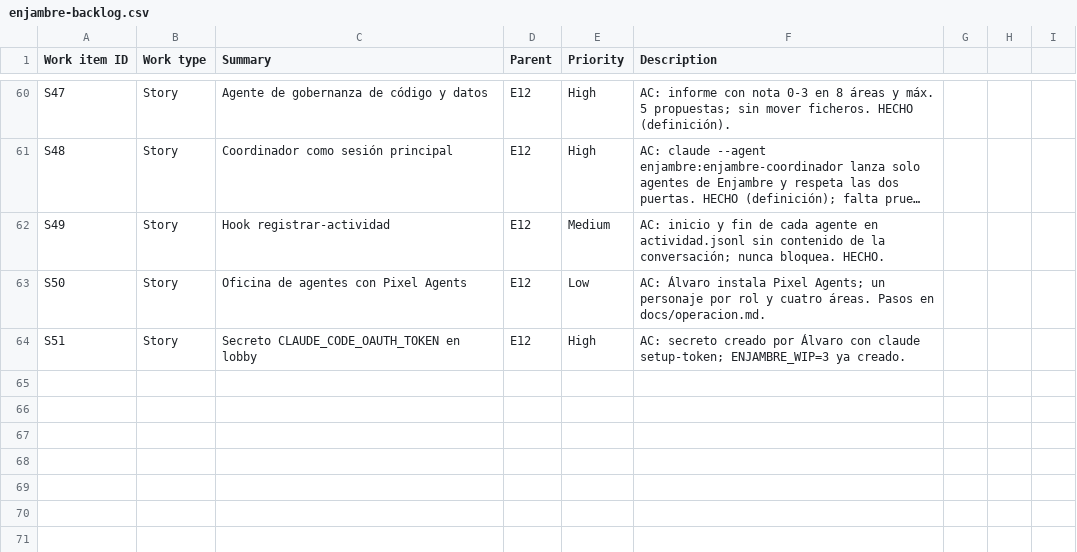
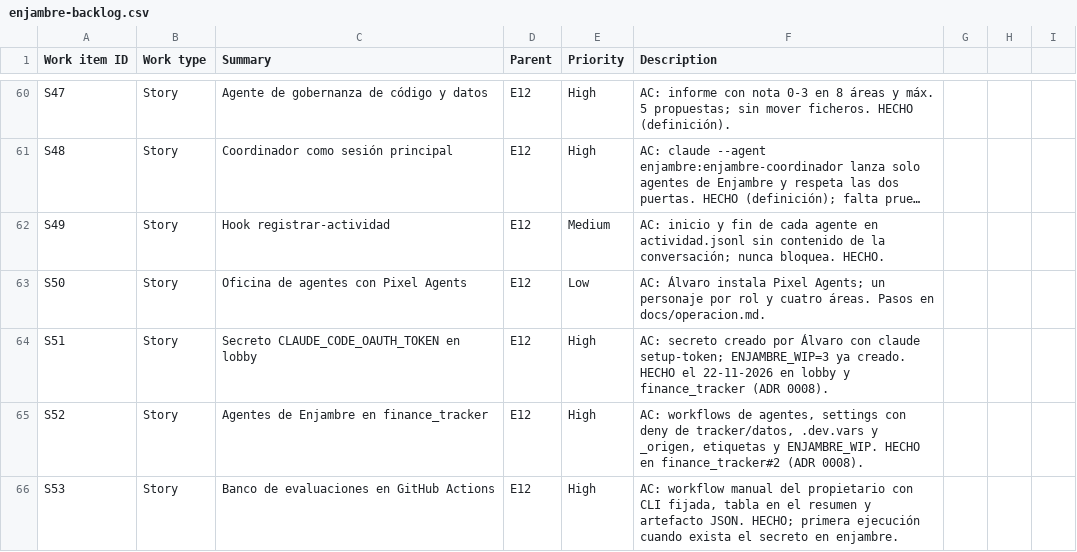
Before and after one commit to AlvaroM99/enjambre-publico, a CSV file: backlog/enjambre-backlog.csv, drawn as a sheet; only a part is shown, gaps mark what is left out; long unchanged cells end in …; the diff covers the shown part only.

```diff
--- a/backlog/enjambre-backlog.csv
+++ b/backlog/enjambre-backlog.csv
@@ -63,2 +63,4 @@ S49,Story,Hook registrar-actividad,E12,Medium,"AC: inicio y fin de cada agente e
 S50,Story,Oficina de agentes con Pixel Agents,E12,Low,"AC: Álvaro instala Pixel Agents; un personaje por rol y cuatro áreas. Pasos en docs/operacion.md."
-S51,Story,Secreto CLAUDE_CODE_OAUTH_TOKEN en lobby,E12,High,"AC: secreto creado por Álvaro con claude setup-token; ENJAMBRE_WIP=3 ya creado."
+S51,Story,Secreto CLAUDE_CODE_OAUTH_TOKEN en lobby,E12,High,"AC: secreto creado por Álvaro con claude setup-token; ENJAMBRE_WIP=3 ya creado. HECHO el 22-11-2026 en lobby y finance_tracker (ADR 0008)."
+S52,Story,Agentes de Enjambre en finance_tracker,E12,High,"AC: workflows de agentes, settings con deny de tracker/datos, .dev.vars y _origen, etiquetas y ENJAMBRE_WIP. HECHO en finance_tracker#2 (ADR 0008)."
+S53,Story,Banco de evaluaciones en GitHub Actions,E12,High,"AC: workflow manual del propietario con CLI fijada, tabla en el resumen y artefacto JSON. HECHO; primera ejecución cuando exista el secreto en enjambre."
```
Also changed, not shown: 2 added rows and 3 edited cells elsewhere in this file, 16 other files.
